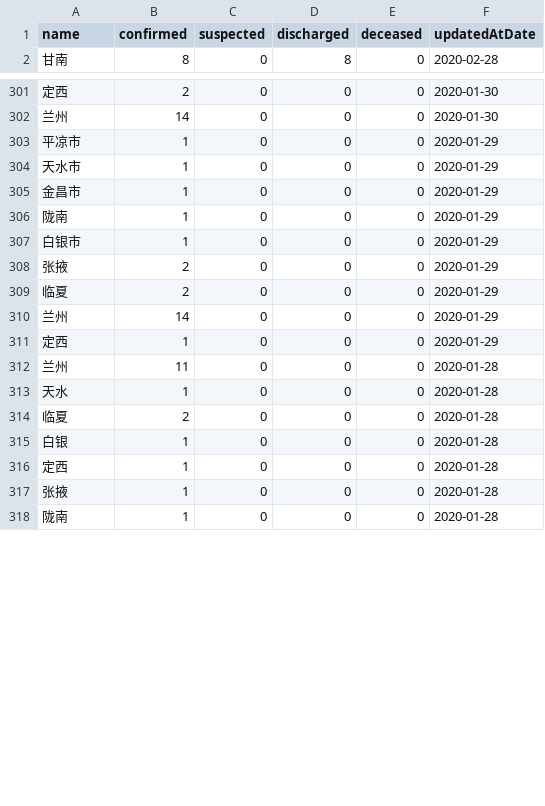
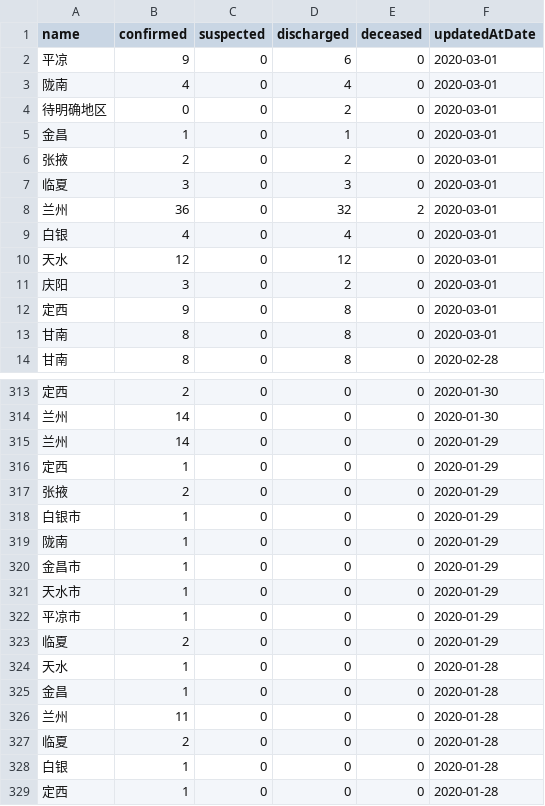
Before and after one commit to fantasticfears-stage/ncov-zh, a CSV file: public/data/provinces/gan_su.csv, drawn as a sheet; only a part is shown, gaps mark what is left out; the shorter side is filled out with more unchanged rows; the diff covers the shown part only.

```diff
--- a/public/data/provinces/gan_su.csv
+++ b/public/data/provinces/gan_su.csv
@@ -1,2 +1,14 @@
 name,confirmed,suspected,discharged,deceased,updatedAtDate
+平凉,9,0,6,0,2020-03-01
+陇南,4,0,4,0,2020-03-01
+待明确地区,0,0,2,0,2020-03-01
+金昌,1,0,1,0,2020-03-01
+张掖,2,0,2,0,2020-03-01
+临夏,3,0,3,0,2020-03-01
+兰州,36,0,32,2,2020-03-01
+白银,4,0,4,0,2020-03-01
+天水,12,0,12,0,2020-03-01
+庆阳,3,0,2,0,2020-03-01
+定西,9,0,8,0,2020-03-01
+甘南,8,0,8,0,2020-03-01
 甘南,8,0,8,0,2020-02-28
@@ -302,13 +314,14 @@ name,confirmed,suspected,discharged,deceased,updatedAtDate
 兰州,14,0,0,0,2020-01-30
-平凉市,1,0,0,0,2020-01-29
-天水市,1,0,0,0,2020-01-29
-金昌市,1,0,0,0,2020-01-29
-陇南,1,0,0,0,2020-01-29
-白银市,1,0,0,0,2020-01-29
-张掖,2,0,0,0,2020-01-29
-临夏,2,0,0,0,2020-01-29
 兰州,14,0,0,0,2020-01-29
 定西,1,0,0,0,2020-01-29
+张掖,2,0,0,0,2020-01-29
+白银市,1,0,0,0,2020-01-29
+陇南,1,0,0,0,2020-01-29
+金昌市,1,0,0,0,2020-01-29
+天水市,1,0,0,0,2020-01-29
+平凉市,1,0,0,0,2020-01-29
+临夏,2,0,0,0,2020-01-29
+天水,1,0,0,0,2020-01-28
+金昌,1,0,0,0,2020-01-28
 兰州,11,0,0,0,2020-01-28
-天水,1,0,0,0,2020-01-28
 临夏,2,0,0,0,2020-01-28
```
Also changed, not shown: 52 moved rows elsewhere in this file, public/data/provinces/fu_jian.csv, public/data/provinces/ji_lin.csv, 28 other files.
